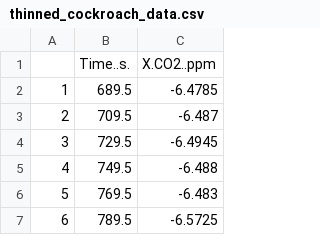
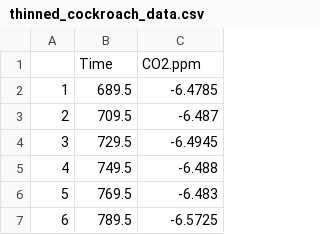
Before and after one commit to colin-olito/LoLinR, a CSV file: data-raw/thinned_cockroach_data.csv, drawn as a sheet; only a part is shown; removed rows and columns are numbered as before the commit, all else as after; the diff names each change by its address in the sheet, - before the commit and + after, or states it on an @@ line.

Commit message:
Cleaned datasets and data documentation.
-- re-named variables for ease of interpretation
-- removed un-used data files
-- Wrote documentation for good data sets

```diff
--- a/data-raw/thinned_cockroach_data.csv
+++ b/data-raw/thinned_cockroach_data.csv
-row 1:  | Time..s. | X.CO2..ppm
+row 1:  | Time | CO2.ppm
```
Also changed, not shown: data-raw/thinned_cormorant_data.csv, data-raw/thinned_toad_data.csv, 10 other files.
